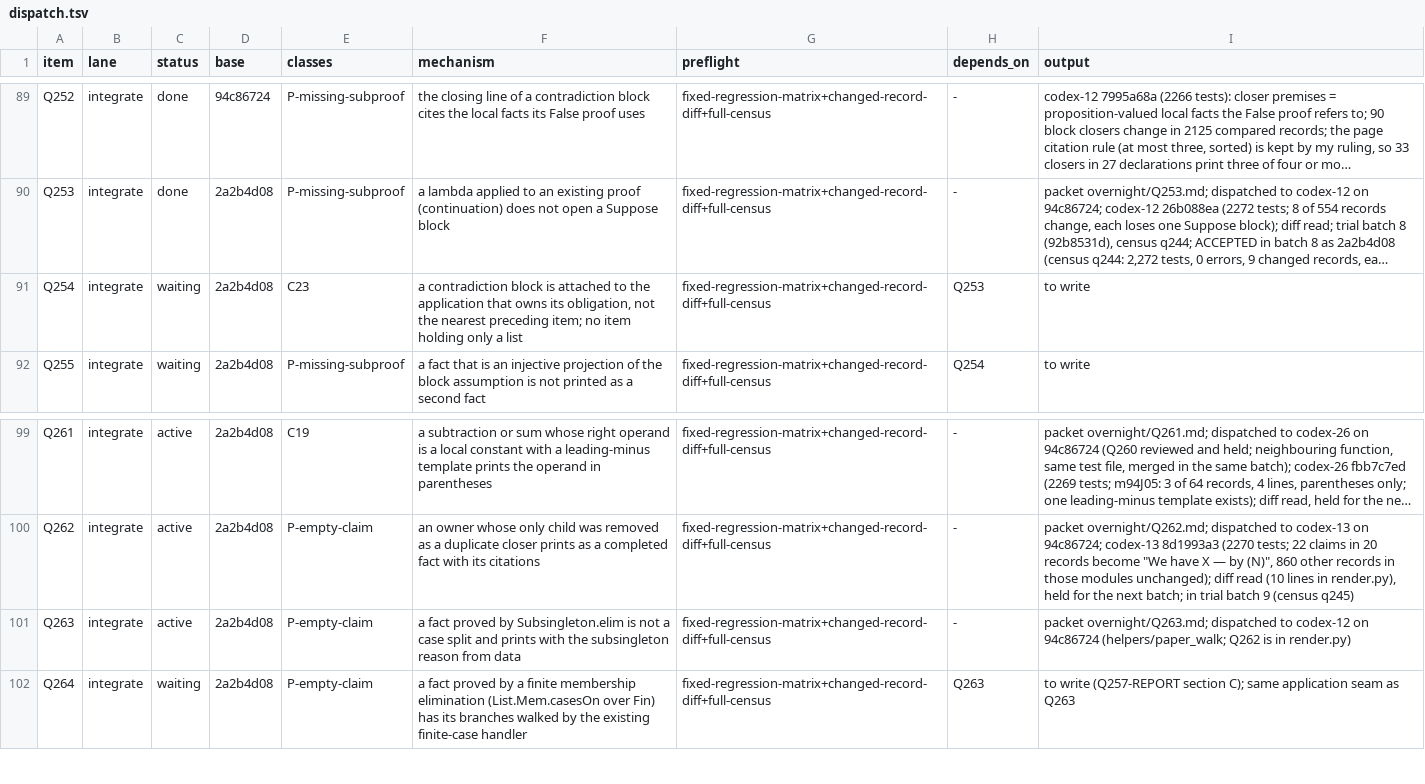
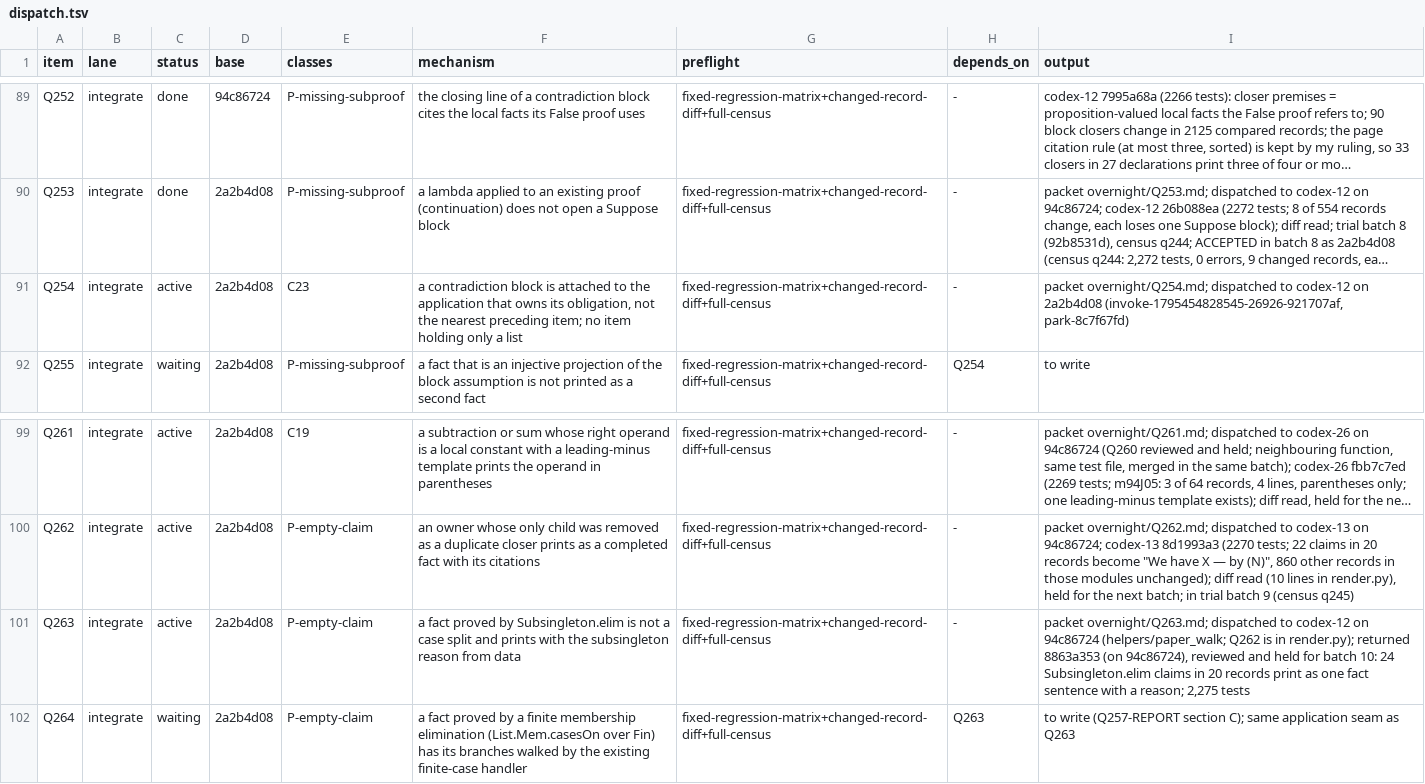
Before and after one commit to tothedarktowercame/futon4, a TSV file: holes/labs/E-paperprinter-cleanup/endgame/dispatch.tsv, drawn as a sheet; only a part is shown, gaps mark what is left out; long unchanged cells end in …; the diff names each change by its address in the sheet, - before the commit and + after, or states it on an @@ line.

```diff
--- a/holes/labs/E-paperprinter-cleanup/endgame/dispatch.tsv
+++ b/holes/labs/E-paperprinter-cleanup/endgame/dispatch.tsv
-C91 (status): waiting
+C91 (status): active
-H91 (depends_on): Q253
+H91 (depends_on): -
-I91 (output): to write
+I91 (output): packet overnight/Q254.md; dispatched to codex-12 on 2a2b4d08 (invoke-1795454828545-26926-921707af, park-8c7f67fd)
-I101 (output): …is in render.py)
+I101 (output): …is in render.py); returned 8863a353 (on 94c86724), reviewed and held for batch 10: 24 Subsingleton.elim claims in 20 records print as one fact sentence with a reason; 2,275 tests
```
